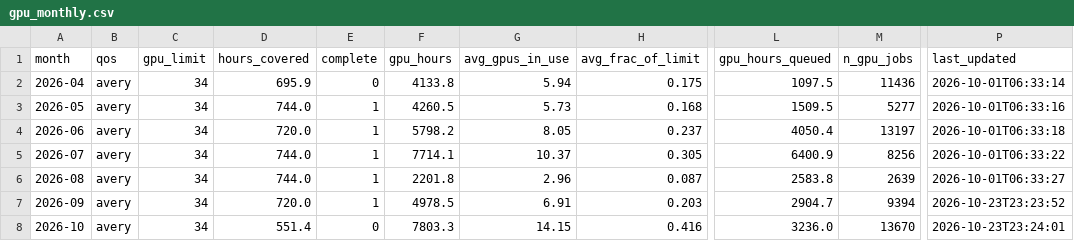
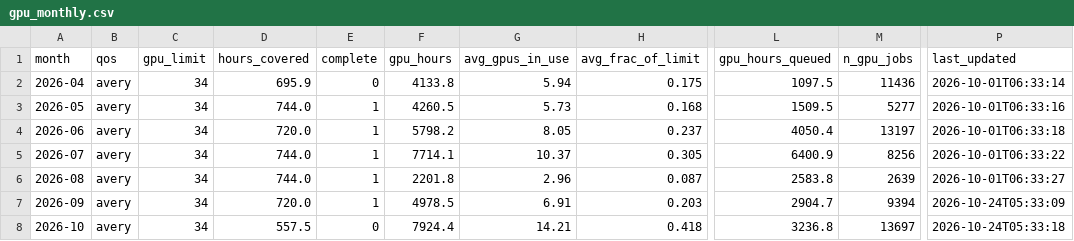
Before and after one commit to sgnoohc/hpg_librarian, a CSV file: gpu_usage/gpu_monthly.csv, drawn as a sheet; only a part is shown, gaps mark what is left out; the diff names each change by its address in the sheet, - before the commit and + after, or states it on an @@ line.

Commit message:
Update dashboard data 2026-10-24 05:33

```diff
--- a/gpu_usage/gpu_monthly.csv
+++ b/gpu_usage/gpu_monthly.csv
-P7 (last_updated): 2026-10-23T23:23:52
+P7 (last_updated): 2026-10-24T05:33:09
-D8 (hours_covered): 551.4
+D8 (hours_covered): 557.5
-F8 (gpu_hours): 7803.3
+F8 (gpu_hours): 7924.4
-G8 (avg_gpus_in_use): 14.15
+G8 (avg_gpus_in_use): 14.21
-H8 (avg_frac_of_limit): 0.416
+H8 (avg_frac_of_limit): 0.418
-L8 (gpu_hours_queued): 3236.0
+L8 (gpu_hours_queued): 3236.8
-M8 (n_gpu_jobs): 13670
+M8 (n_gpu_jobs): 13697
-P8 (last_updated): 2026-10-23T23:24:01
+P8 (last_updated): 2026-10-24T05:33:18
```
Also changed, not shown: gpu_usage/gpu_monthly_by_user.csv, 4 other files.
